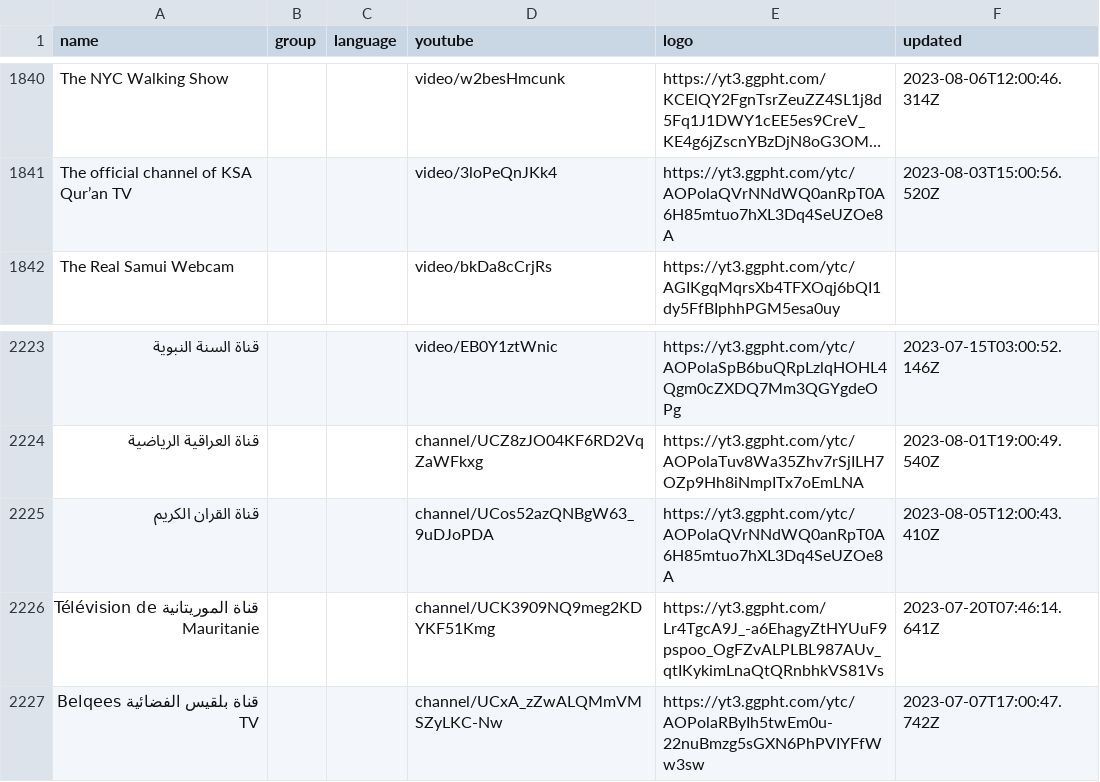
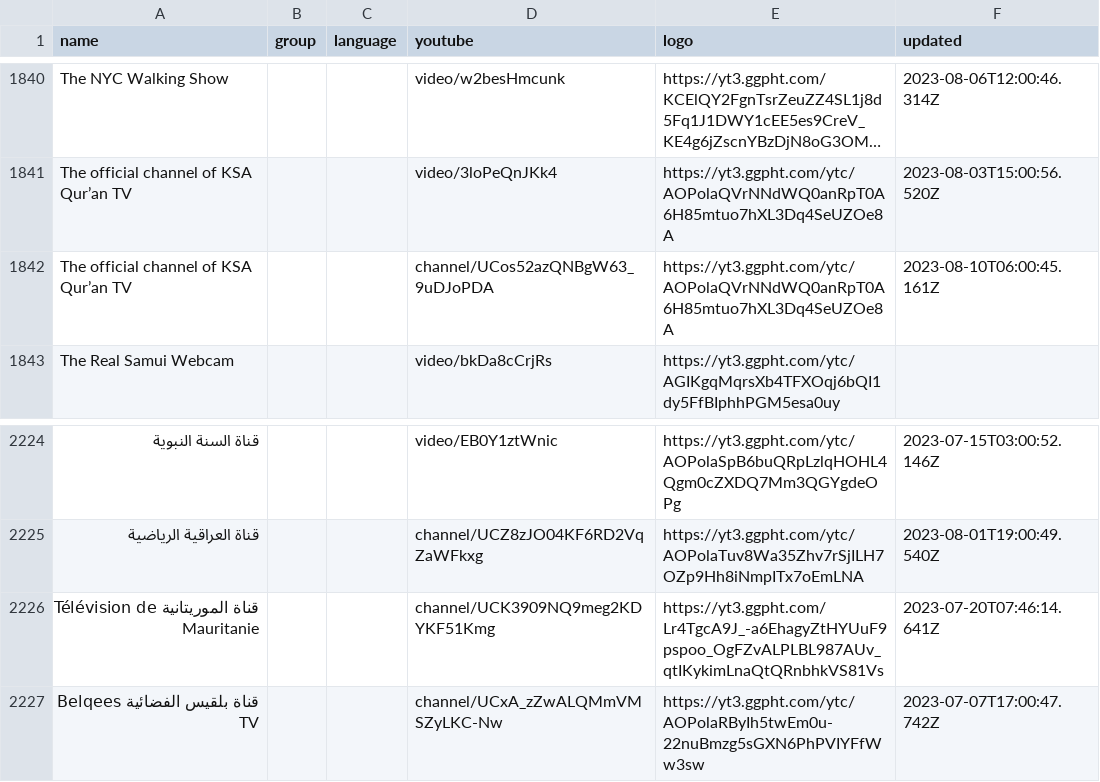
Before and after one commit to Navezjt/Navez-ST, a CSV file: channels.csv, drawn as a sheet; only a part is shown, gaps mark what is left out; long unchanged cells end in …; removed rows and columns are numbered as before the commit, all else as after; the diff names each change by its address in the sheet, - before the commit and + after, or states it on an @@ line.

```diff
--- a/channels.csv
+++ b/channels.csv
+row 1842: The official channel of KSA Qur’an TV |  |  | channel/UCos52azQNBgW63_9uDJoPDA | https://yt3.ggpht.com/ytc/AOPolaQVrNNdWQ0anRpT0A6H85mtuo7hXL3Dq4SeUZOe8A | 2023-08-10T06:00:45.161Z
-row 2225: قناة القران الكريم |  |  | channel/UCos52azQNBgW63_9uDJoPDA | https://yt3.ggpht.com/ytc/AOPolaQVrNNdWQ0anRpT0A6H85mtuo7hXL3Dq4SeUZOe8A | 2023-08-05T12:00:43.410Z
```
